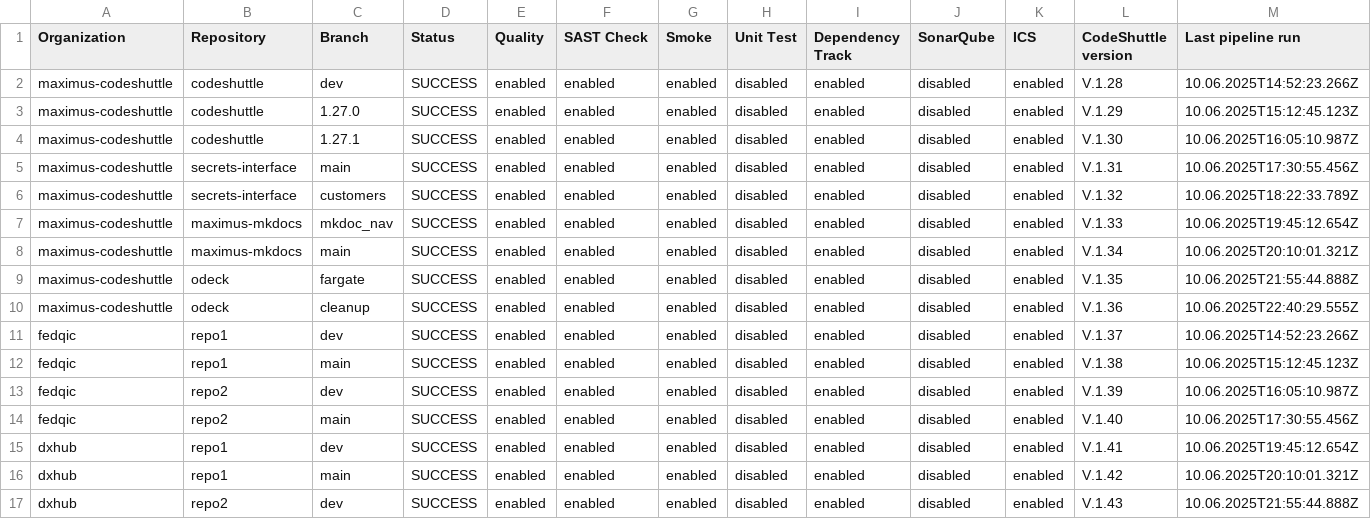
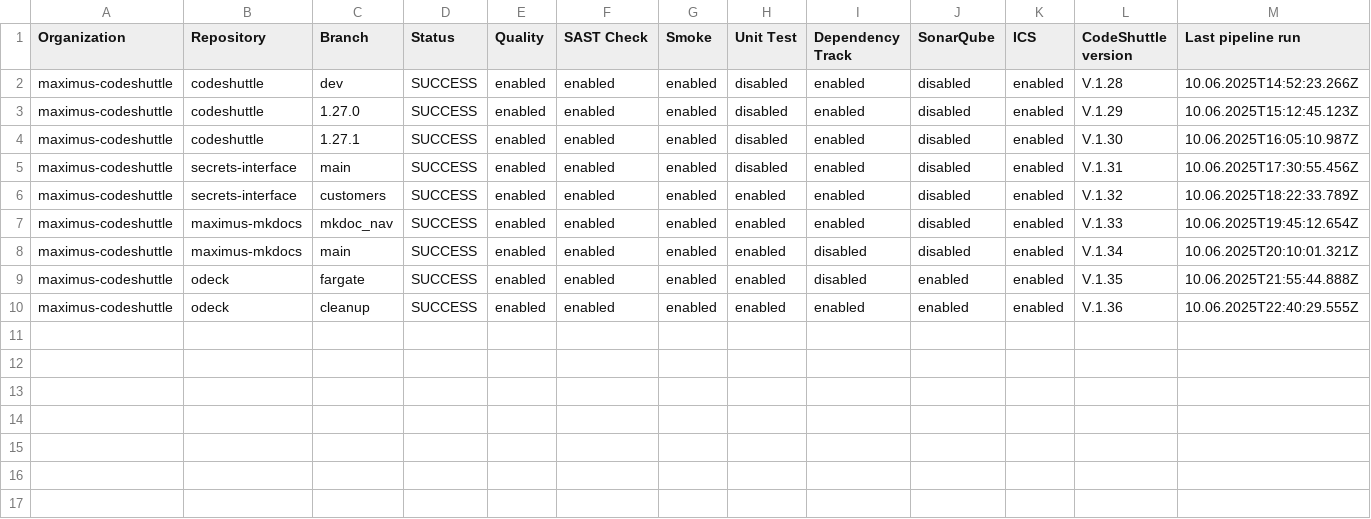
Before and after one commit to 576134/odeck-report-interface, a CSV file: data/full_info.csv, drawn as a sheet; the diff names each change by its address in the sheet, - before the commit and + after, or states it on an @@ line.

```diff
--- a/data/full_info.csv
+++ b/data/full_info.csv
-H6:H10 (Unit Test): disabled
+H6:H10 (Unit Test): enabled
-I8:I9 (Dependency Track): enabled
+I8:I9 (Dependency Track): disabled
-J9:J10 (SonarQube): disabled
+J9:J10 (SonarQube): enabled
-row 11: fedqic | repo1 | dev | SUCCESS | enabled | enabled | enabled | disabled | enabled | disabled | enabled | V.1.37 | 10.06.2025T14:52:23.266Z
-row 12: fedqic | repo1 | main | SUCCESS | enabled | enabled | enabled | disabled | enabled | disabled | enabled | V.1.38 | 10.06.2025T15:12:45.123Z
-row 13: fedqic | repo2 | dev | SUCCESS | enabled | enabled | enabled | disabled | enabled | disabled | enabled | V.1.39 | 10.06.2025T16:05:10.987Z
-row 14: fedqic | repo2 | main | SUCCESS | enabled | enabled | enabled | disabled | enabled | disabled | enabled | V.1.40 | 10.06.2025T17:30:55.456Z
-row 15: dxhub | repo1 | dev | SUCCESS | enabled | enabled | enabled | disabled | enabled | disabled | enabled | V.1.41 | 10.06.2025T19:45:12.654Z
-row 16: dxhub | repo1 | main | SUCCESS | enabled | enabled | enabled | disabled | enabled | disabled | enabled | V.1.42 | 10.06.2025T20:10:01.321Z
-row 17: dxhub | repo2 | dev | SUCCESS | enabled | enabled | enabled | disabled | enabled | disabled | enabled | V.1.43 | 10.06.2025T21:55:44.888Z
```
Also changed, not shown: 3 other files.
